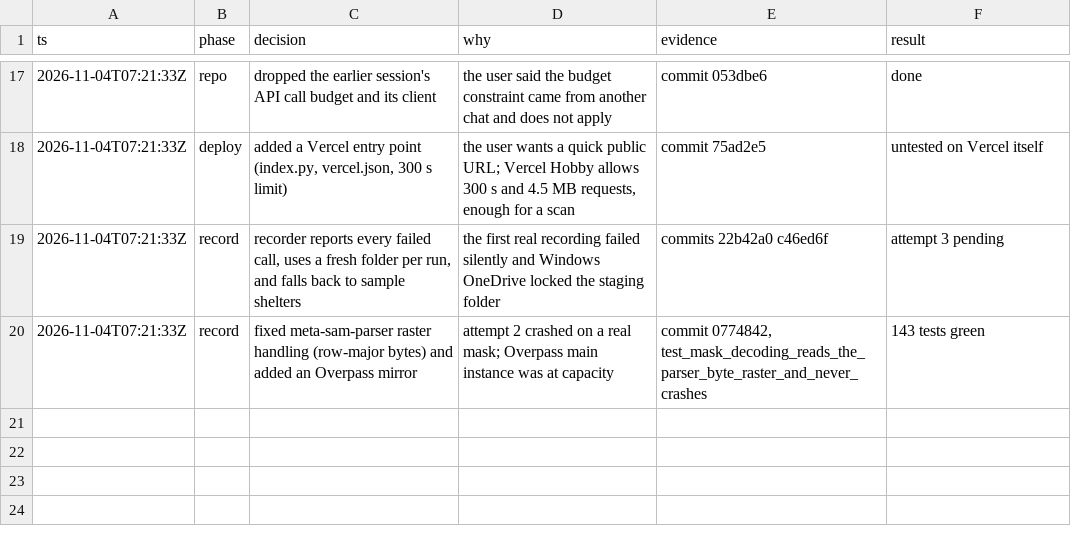
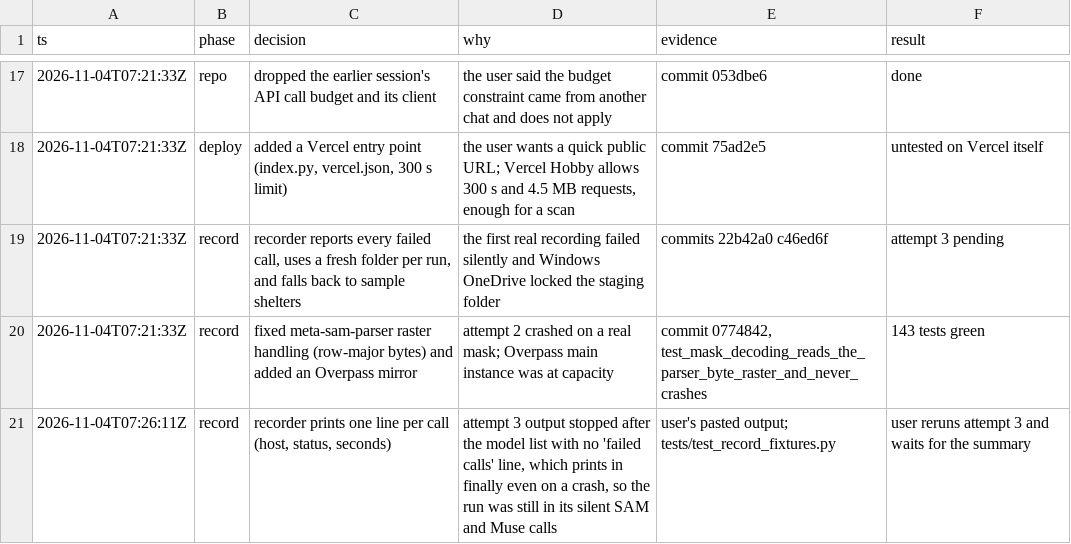
Before and after one commit to judecutler/safezone, a TSV file: docs/decisions.tsv, drawn as a sheet; only a part is shown, gaps mark what is left out.

```diff
--- a/docs/decisions.tsv
+++ b/docs/decisions.tsv
@@ -20 +20,2 @@ ts	phase	decision	why	evidence	result
 2026-11-04T07:21:33Z	record	fixed meta-sam-parser raster handling (row-major bytes) and added an Overpass mirror	attempt 2 crashed on a real mask; Overpass main instance was at capacity	commit 0774842, test_mask_decoding_reads_the_parser_byte_raster_and_never_crashes	143 tests green
+2026-11-04T07:26:11Z	record	recorder prints one line per call (host, status, seconds)	attempt 3 output stopped after the model list with no 'failed calls' line, which prints in finally even on a crash, so the run was still in its silent SAM and Muse calls	user's pasted output; tests/test_record_fixtures.py	user reruns attempt 3 and waits for the summary
```
Also changed, not shown: 3 other files.
